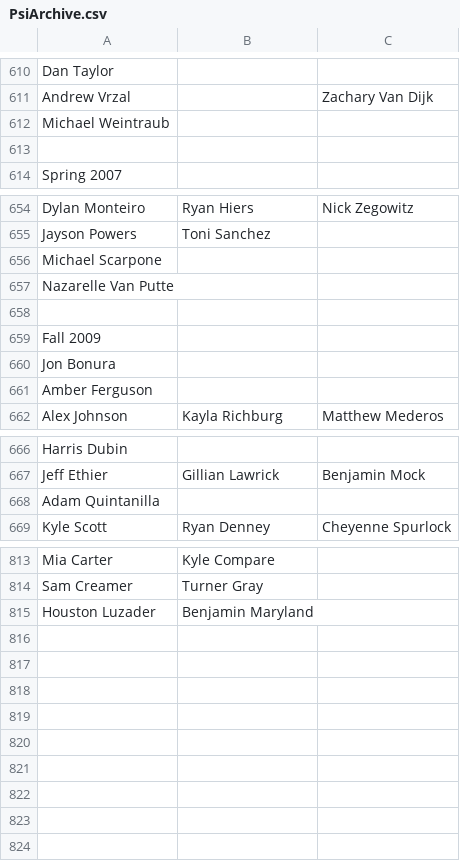
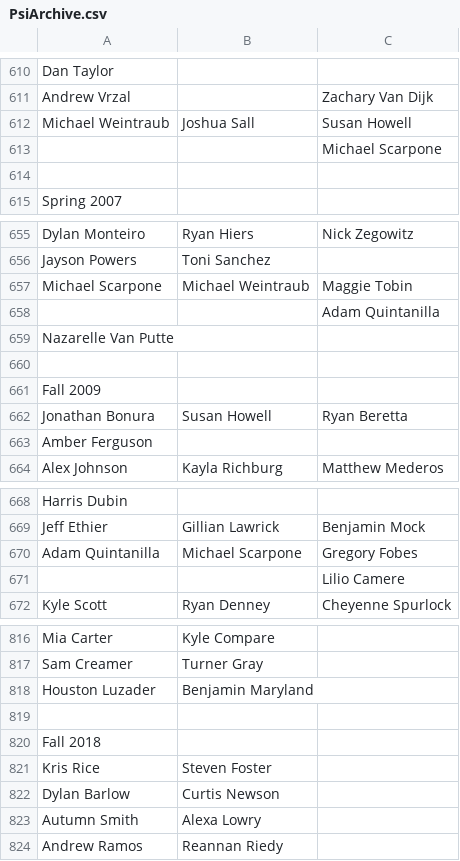
Before and after one commit to friedlettuce/Genealogy, a CSV file: PsiArchive.csv, drawn as a sheet; only a part is shown, gaps mark what is left out; the diff covers the shown part only.

```diff
--- a/PsiArchive.csv
+++ b/PsiArchive.csv
@@ -611,3 +611,4 @@ Dan Taylor,,
 Andrew Vrzal,,Zachary Van Dijk
-Michael Weintraub,,
+Michael Weintraub,Joshua Sall,Susan Howell
+,,Michael Scarpone
 ,,
@@ -655,3 +656,4 @@ Dylan Monteiro,Ryan Hiers,Nick Zegowitz
 Jayson Powers,Toni Sanchez,
-Michael Scarpone,,
+Michael Scarpone,Michael Weintraub,Maggie Tobin
+,,Adam Quintanilla
 Nazarelle Van Putte,,
@@ -659,3 +661,3 @@ Nazarelle Van Putte,,
 Fall 2009,,
-Jon Bonura,,
+Jonathan Bonura,Susan Howell,Ryan Beretta
 Amber Ferguson,,
@@ -667,3 +669,4 @@ Harris Dubin,,
 Jeff Ethier,Gillian Lawrick,Benjamin Mock
-Adam Quintanilla,,
+Adam Quintanilla,Michael Scarpone,Gregory Fobes
+,,Lilio Camere
 Kyle Scott,Ryan Denney,Cheyenne Spurlock
@@ -815 +818,7 @@ Sam Creamer,Turner Gray,
 Houston Luzader,Benjamin Maryland,
+,,
+Fall 2018,,
+Kris Rice,Steven Foster,
+Dylan Barlow,Curtis Newson,
+Autumn Smith,Alexa Lowry,
+Andrew Ramos,Reannan Riedy,
```
Also changed, not shown: 4 edited cells elsewhere in this file, Genprog.csv.
